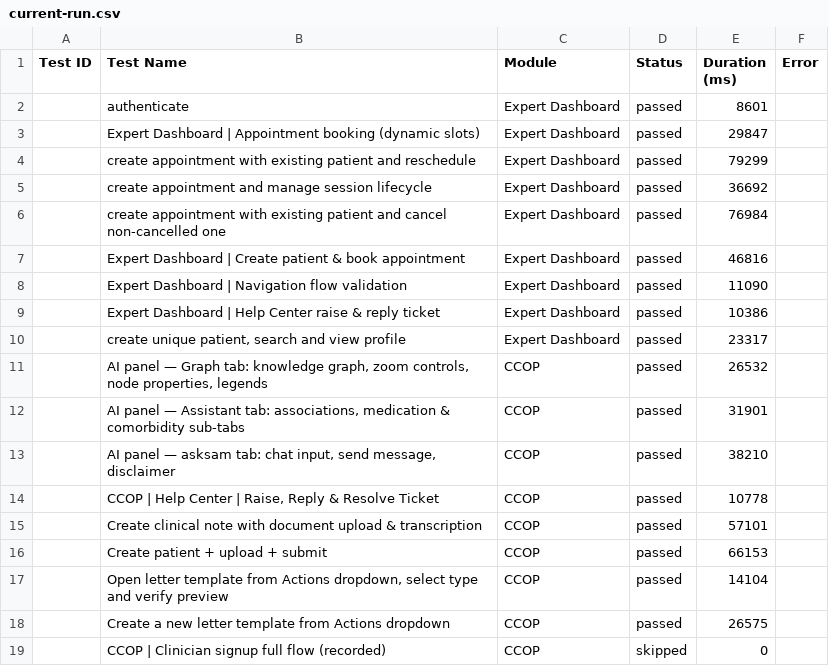
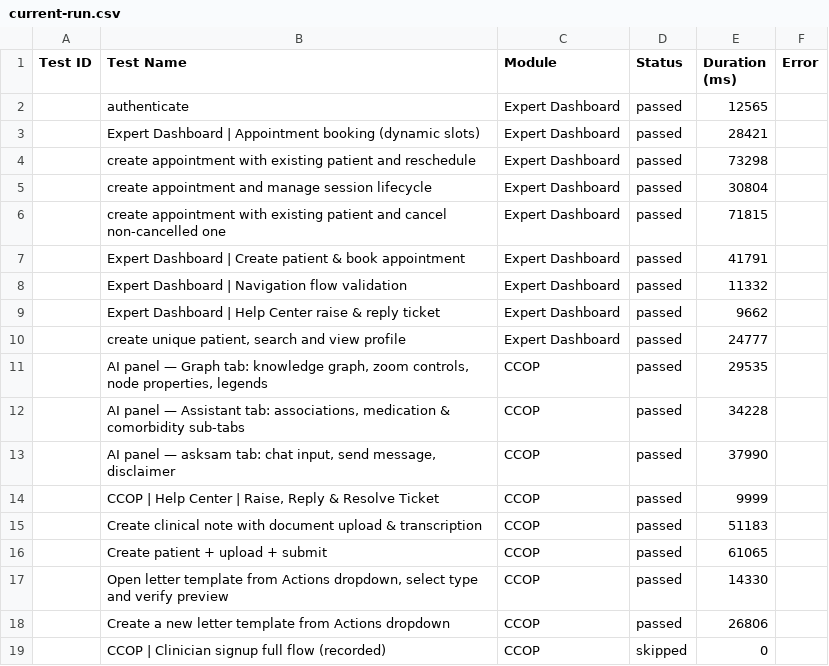
Before and after one commit to saira-uwc/asksam-playwright-reports, a CSV file: exports/current-run.csv, drawn as a sheet.

```diff
--- a/exports/current-run.csv
+++ b/exports/current-run.csv
@@ -1,19 +1,19 @@
 Test ID,Test Name,Module,Status,Duration (ms),Error
-"","authenticate","Expert Dashboard","passed",8601,""
-"","Expert Dashboard | Appointment booking (dynamic slots)","Expert Dashboard","passed",29847,""
-"","create appointment with existing patient and reschedule","Expert Dashboard","passed",79299,""
-"","create appointment and manage session lifecycle","Expert Dashboard","passed",36692,""
-"","create appointment with existing patient and cancel non-cancelled one","Expert Dashboard","passed",76984,""
-"","Expert Dashboard | Create patient & book appointment","Expert Dashboard","passed",46816,""
-"","Expert Dashboard | Navigation flow validation","Expert Dashboard","passed",11090,""
-"","Expert Dashboard | Help Center raise & reply ticket","Expert Dashboard","passed",10386,""
-"","create unique patient, search and view profile","Expert Dashboard","passed",23317,""
-"","AI panel — Graph tab: knowledge graph, zoom controls, node properties, legends","CCOP","passed",26532,""
-"","AI panel — Assistant tab: associations, medication & comorbidity sub-tabs","CCOP","passed",31901,""
-"","AI panel — asksam tab: chat input, send message, disclaimer","CCOP","passed",38210,""
-"","CCOP | Help Center | Raise, Reply & Resolve Ticket","CCOP","passed",10778,""
-"","Create clinical note with document upload & transcription","CCOP","passed",57101,""
-"","Create patient + upload + submit","CCOP","passed",66153,""
-"","Open letter template from Actions dropdown, select type and verify preview","CCOP","passed",14104,""
-"","Create a new letter template from Actions dropdown","CCOP","passed",26575,""
+"","authenticate","Expert Dashboard","passed",12565,""
+"","Expert Dashboard | Appointment booking (dynamic slots)","Expert Dashboard","passed",28421,""
+"","create appointment with existing patient and reschedule","Expert Dashboard","passed",73298,""
+"","create appointment and manage session lifecycle","Expert Dashboard","passed",30804,""
+"","create appointment with existing patient and cancel non-cancelled one","Expert Dashboard","passed",71815,""
+"","Expert Dashboard | Create patient & book appointment","Expert Dashboard","passed",41791,""
+"","Expert Dashboard | Navigation flow validation","Expert Dashboard","passed",11332,""
+"","Expert Dashboard | Help Center raise & reply ticket","Expert Dashboard","passed",9662,""
+"","create unique patient, search and view profile","Expert Dashboard","passed",24777,""
+"","AI panel — Graph tab: knowledge graph, zoom controls, node properties, legends","CCOP","passed",29535,""
+"","AI panel — Assistant tab: associations, medication & comorbidity sub-tabs","CCOP","passed",34228,""
+"","AI panel — asksam tab: chat input, send message, disclaimer","CCOP","passed",37990,""
+"","CCOP | Help Center | Raise, Reply & Resolve Ticket","CCOP","passed",9999,""
+"","Create clinical note with document upload & transcription","CCOP","passed",51183,""
+"","Create patient + upload + submit","CCOP","passed",61065,""
+"","Open letter template from Actions dropdown, select type and verify preview","CCOP","passed",14330,""
+"","Create a new letter template from Actions dropdown","CCOP","passed",26806,""
 "","CCOP | Clinician signup full flow (recorded)","CCOP","skipped",0,""
```
Also changed, not shown: exports/all-runs-summary.csv, 3 other files.
